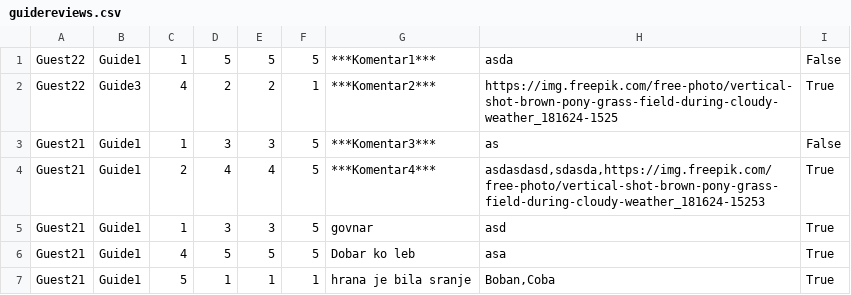
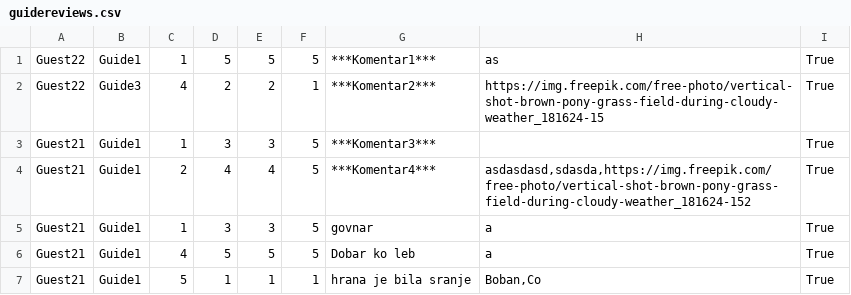
Before and after one commit to sirarmilos/sims_turizam, a CSV file: InitialProject/InitialProject/Resources/Data/guidereviews.csv, drawn as a sheet.

```diff
--- a/InitialProject/InitialProject/Resources/Data/guidereviews.csv
+++ b/InitialProject/InitialProject/Resources/Data/guidereviews.csv
@@ -1,7 +1,7 @@
-Guest22|Guide1|1|5|5|5|***Komentar1***|asda|False
-Guest22|Guide3|4|2|2|1|***Komentar2***|https://img.freepik.com/free-photo/vertical-shot-brown-pony-grass-field-during-cloudy-weather_181624-1525|True
-Guest21|Guide1|1|3|3|5|***Komentar3***|as|False
-Guest21|Guide1|2|4|4|5|***Komentar4***|asdasdasd,sdasda,https://img.freepik.com/free-photo/vertical-shot-brown-pony-grass-field-during-cloudy-weather_181624-15253|True
-Guest21|Guide1|1|3|3|5|govnar|asd|True
-Guest21|Guide1|4|5|5|5|Dobar ko leb|asa|True
-Guest21|Guide1|5|1|1|1|hrana je bila sranje|Boban,Coba|True
+Guest22|Guide1|1|5|5|5|***Komentar1***|as|True
+Guest22|Guide3|4|2|2|1|***Komentar2***|https://img.freepik.com/free-photo/vertical-shot-brown-pony-grass-field-during-cloudy-weather_181624-15|True
+Guest21|Guide1|1|3|3|5|***Komentar3***||True
+Guest21|Guide1|2|4|4|5|***Komentar4***|asdasdasd,sdasda,https://img.freepik.com/free-photo/vertical-shot-brown-pony-grass-field-during-cloudy-weather_181624-152|True
+Guest21|Guide1|1|3|3|5|govnar|a|True
+Guest21|Guide1|4|5|5|5|Dobar ko leb|a|True
+Guest21|Guide1|5|1|1|1|hrana je bila sranje|Boban,Co|True
```
Also changed, not shown: InitialProject/InitialProject/Resources/Data/tourguidences.csv, 12 other files.
